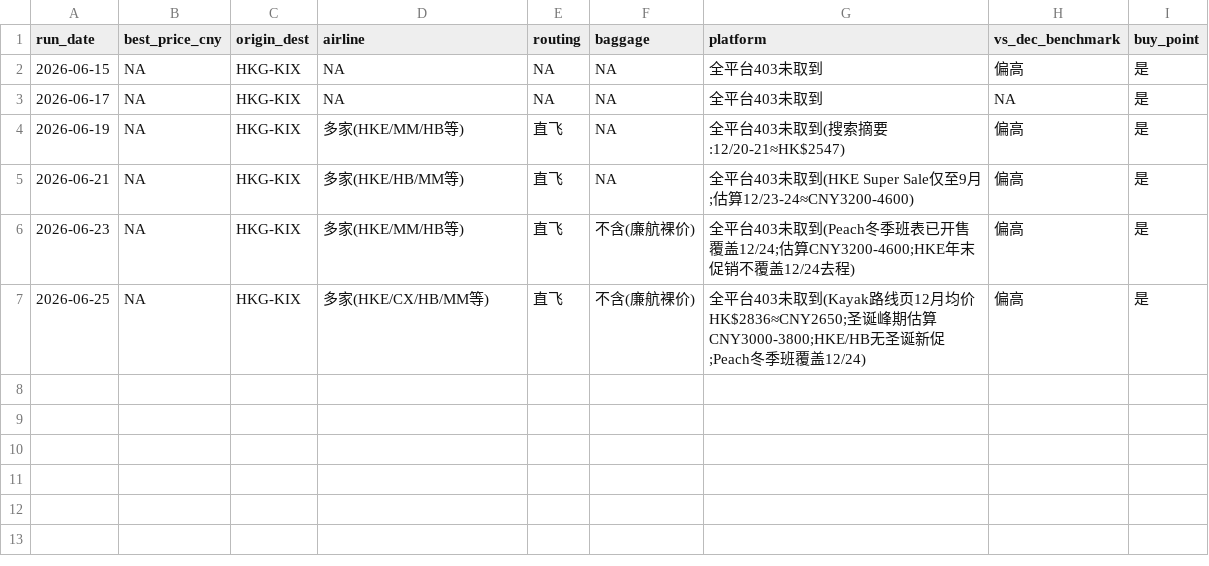
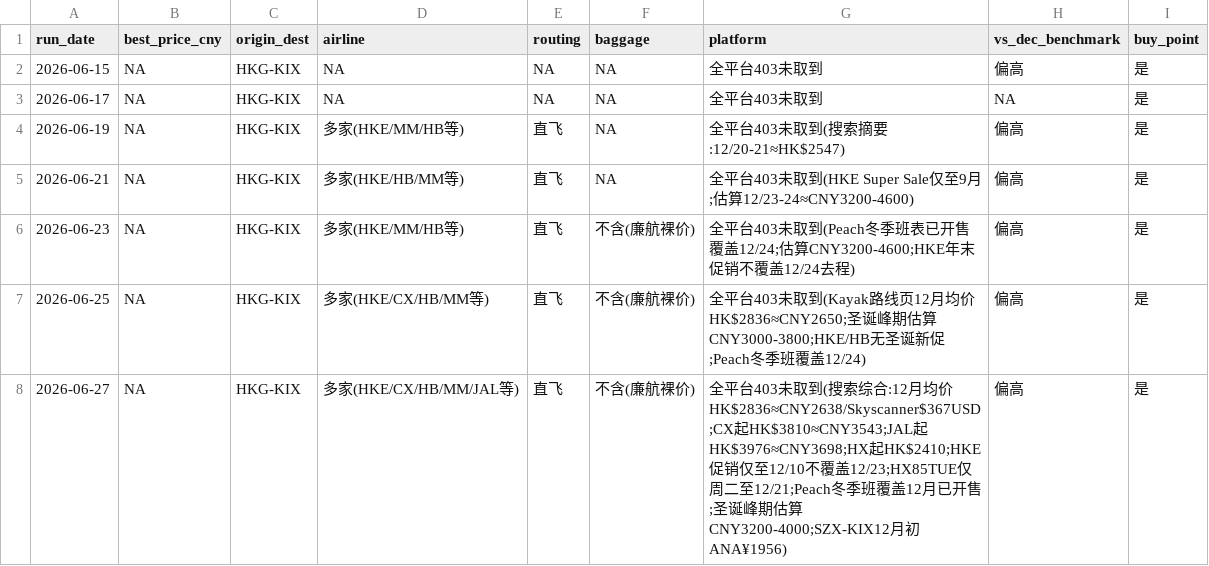
Before and after one commit to kirinzhang999-design/flight-watch, a CSV file: prices.csv, drawn as a sheet.

```diff
--- a/prices.csv
+++ b/prices.csv
@@ -7 +7,2 @@ run_date,best_price_cny,origin_dest,airline,routing,baggage,platform,vs_dec_benc
 2026-06-25,NA,HKG-KIX,多家(HKE/CX/HB/MM等),直飞,不含(廉航裸价),全平台403未取到(Kayak路线页12月均价HK$2836≈CNY2650;圣诞峰期估算CNY3000-3800;HKE/HB无圣诞新促;Peach冬季班覆盖12/24),偏高,是
+2026-06-27,NA,HKG-KIX,多家(HKE/CX/HB/MM/JAL等),直飞,不含(廉航裸价),全平台403未取到(搜索综合:12月均价HK$2836≈CNY2638/Skyscanner$367USD;CX起HK$3810≈CNY3543;JAL起HK$3976≈CNY3698;HX起HK$2410;HKE促销仅至12/10不覆盖12/23;HX85TUE仅周二至12/21;Peach冬季班覆盖12月已开售;圣诞峰期估算CNY3200-4000;SZX-KIX12月初ANA¥1956),偏高,是
```
Also changed, not shown: 1 other file.
